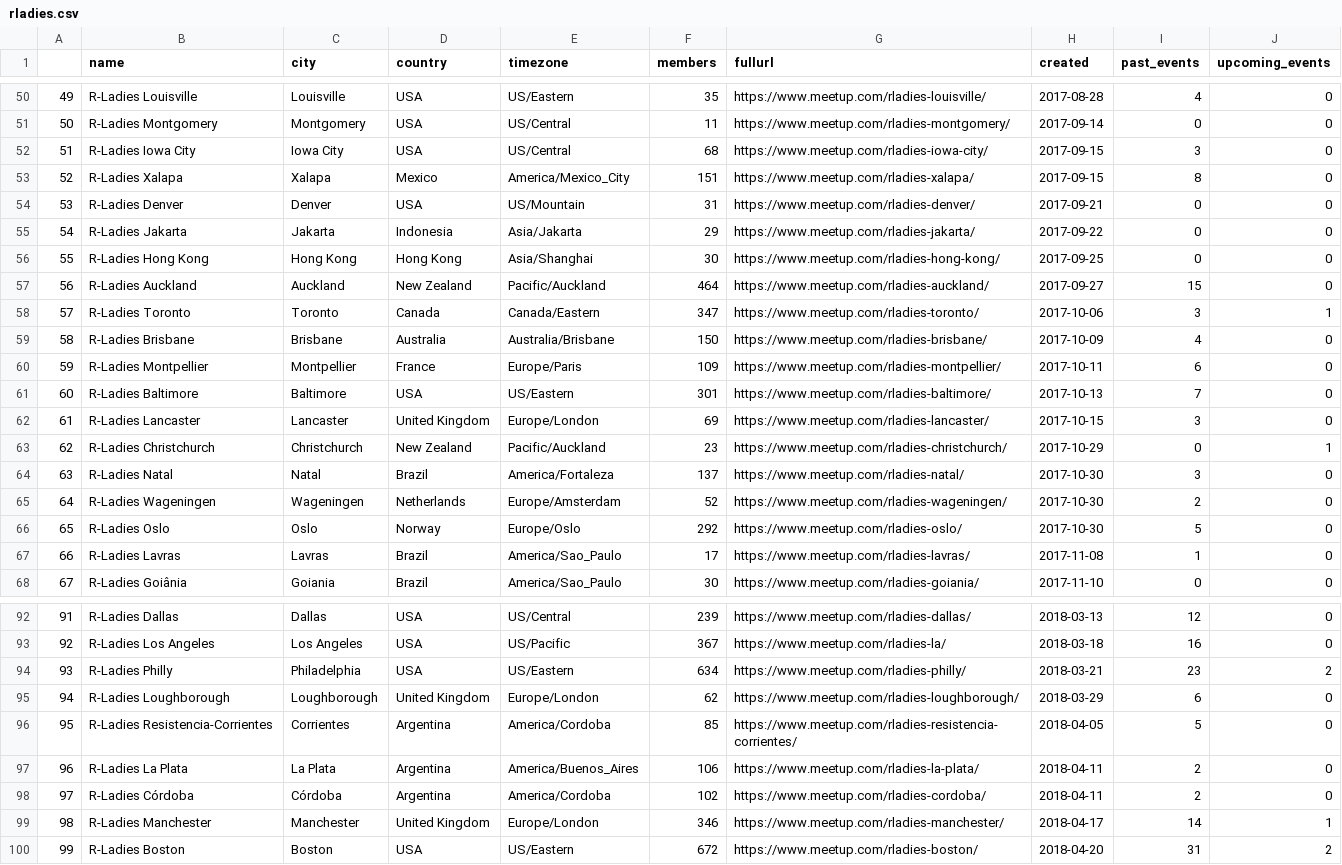
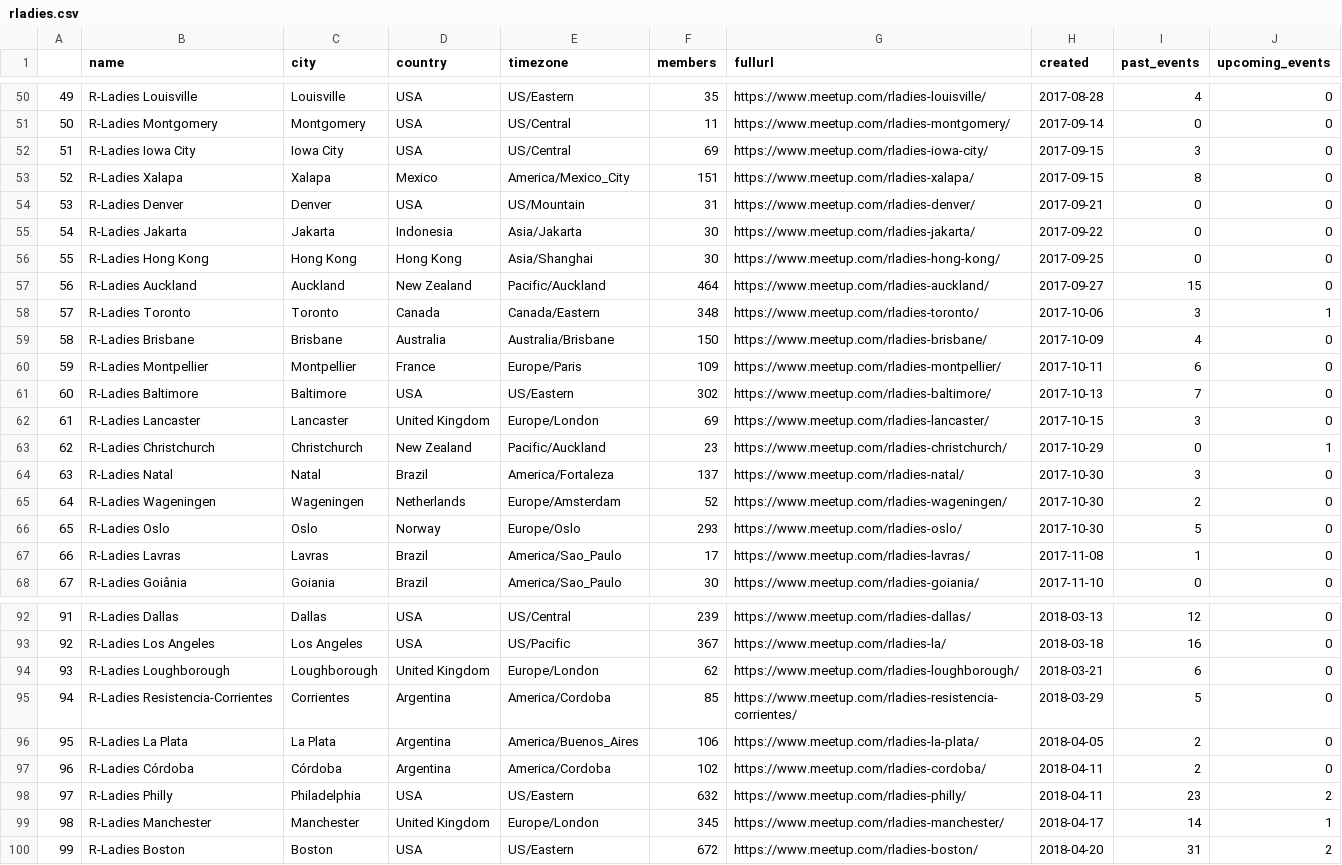
Before and after one commit to benubah/r-community-explorer, a CSV file: docs/data/rladies.csv, drawn as a sheet; only a part is shown, gaps mark what is left out; removed rows and columns are numbered as before the commit, all else as after; the diff covers the shown part only; the diff names each change by its address in the sheet, - before the commit and + after, or states it on an @@ line.

```diff
--- a/docs/data/rladies.csv
+++ b/docs/data/rladies.csv
@@ column A renumbered between rows 15 and 115 @@
-F52 (members): 68
+F52 (members): 69
-F55 (members): 29
+F55 (members): 30
-F58 (members): 347
+F58 (members): 348
-F61 (members): 301
+F61 (members): 302
-F66 (members): 292
+F66 (members): 293
-row 94: 93 | R-Ladies Philly | Philadelphia | USA | US/Eastern | 634 | https://www.meetup.com/rladies-philly/ | 2018-03-21 | 23 | 2
-H94 (created): 2018-03-29
+H94 (created): 2018-03-21
-H95 (created): 2018-04-05
+H95 (created): 2018-03-29
-H96 (created): 2018-04-11
+H96 (created): 2018-04-05
+row 98: 97 | R-Ladies Philly | Philadelphia | USA | US/Eastern | 632 | https://www.meetup.com/rladies-philly/ | 2018-04-11 | 23 | 2
-F99 (members): 346
+F99 (members): 345
```
Also changed, not shown: 2 added rows, 2 removed rows and 20 edited cells elsewhere in this file, docs/data/rugs.csv, 4 other files.
